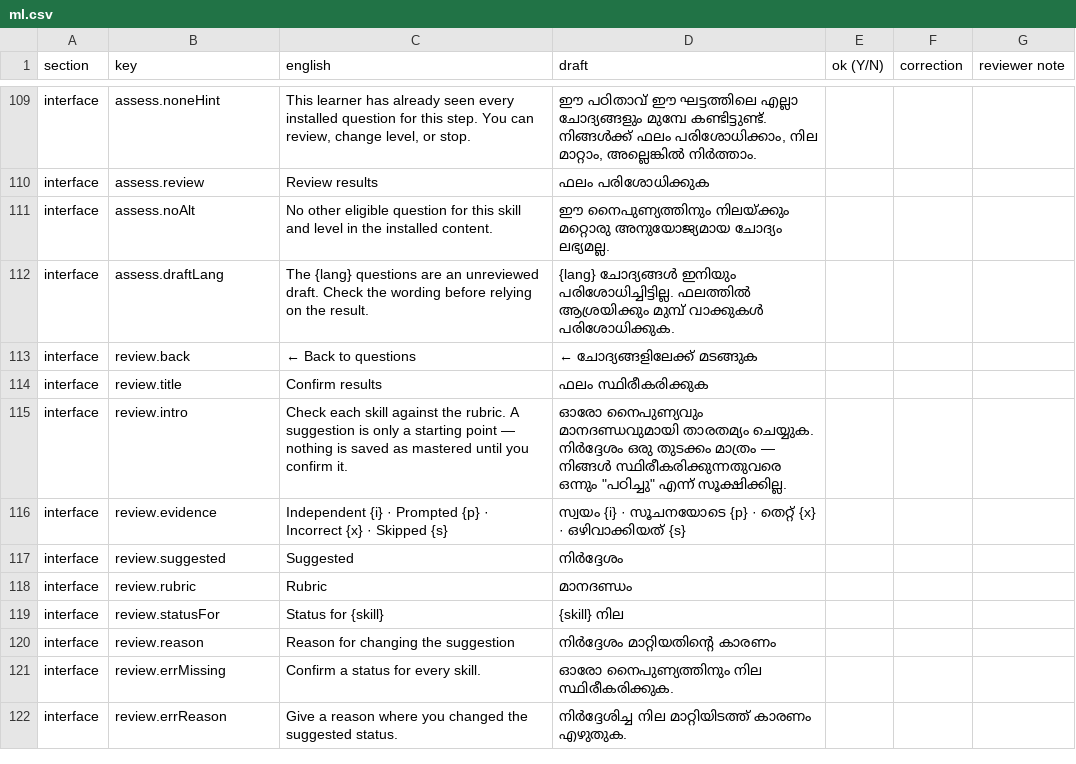
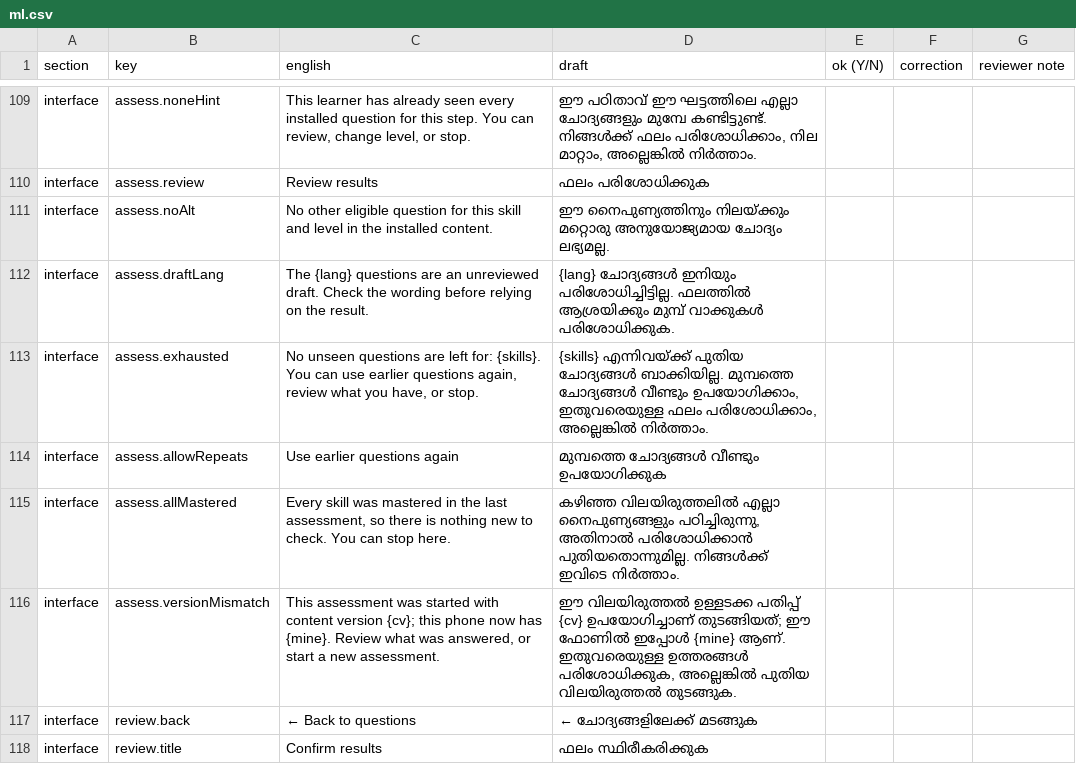
Before and after one commit to Saisagar31/ContinuED, a CSV file: docs/review/ml.csv, drawn as a sheet; only a part is shown, gaps mark what is left out; the shorter side is filled out with more unchanged rows.

```diff
--- a/docs/review/ml.csv
+++ b/docs/review/ml.csv
@@ -112,2 +112,6 @@
 "interface","assess.draftLang","The {lang} questions are an unreviewed draft. Check the wording before relying on the result.","{lang} ചോദ്യങ്ങൾ ഇനിയും പരിശോധിച്ചിട്ടില്ല. ഫലത്തിൽ ആശ്രയിക്കും മുമ്പ് വാക്കുകൾ പരിശോധിക്കുക.","","",""
+"interface","assess.exhausted","No unseen questions are left for: {skills}. You can use earlier questions again, review what you have, or stop.","{skills} എന്നിവയ്ക്ക് പുതിയ ചോദ്യങ്ങൾ ബാക്കിയില്ല. മുമ്പത്തെ ചോദ്യങ്ങൾ വീണ്ടും ഉപയോഗിക്കാം, ഇതുവരെയുള്ള ഫലം പരിശോധിക്കാം, അല്ലെങ്കിൽ നിർത്താം.","","",""
+"interface","assess.allowRepeats","Use earlier questions again","മുമ്പത്തെ ചോദ്യങ്ങൾ വീണ്ടും ഉപയോഗിക്കുക","","",""
+"interface","assess.allMastered","Every skill was mastered in the last assessment, so there is nothing new to check. You can stop here.","കഴിഞ്ഞ വിലയിരുത്തലിൽ എല്ലാ നൈപുണ്യങ്ങളും പഠിച്ചിരുന്നു, അതിനാൽ പരിശോധിക്കാൻ പുതിയതൊന്നുമില്ല. നിങ്ങൾക്ക് ഇവിടെ നിർത്താം.","","",""
+"interface","assess.versionMismatch","This assessment was started with content version {cv}; this phone now has {mine}. Review what was answered, or start a new assessment.","ഈ വിലയിരുത്തൽ ഉള്ളടക്ക പതിപ്പ് {cv} ഉപയോഗിച്ചാണ് തുടങ്ങിയത്; ഈ ഫോണിൽ ഇപ്പോൾ {mine} ആണ്. ഇതുവരെയുള്ള ഉത്തരങ്ങൾ പരിശോധിക്കുക, അല്ലെങ്കിൽ പുതിയ വിലയിരുത്തൽ തുടങ്ങുക.","","",""
 "interface","review.back","← Back to questions","← ചോദ്യങ്ങളിലേക്ക് മടങ്ങുക","","",""
```
Also changed, not shown: docs/review/hi.csv, docs/review/kn.csv, 18 other files.
